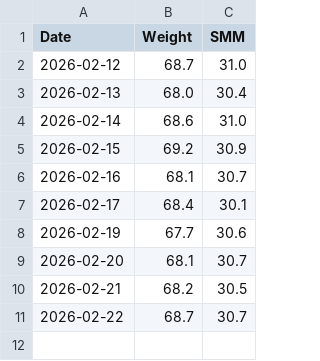
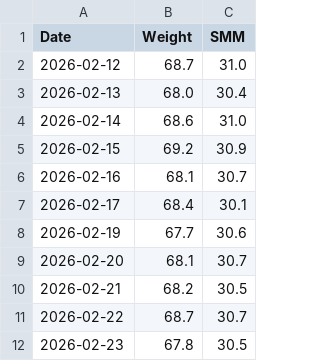
Before and after one commit to toktoktori/BodyTracker, a CSV file: data.csv, drawn as a sheet; the diff names each change by its address in the sheet, - before the commit and + after, or states it on an @@ line.

Commit message:
Updated data from Streamlit

```diff
--- a/data.csv
+++ b/data.csv
+row 12: 2026-02-23 | 67.8 | 30.5
```
